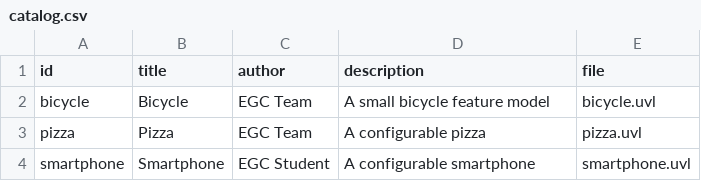
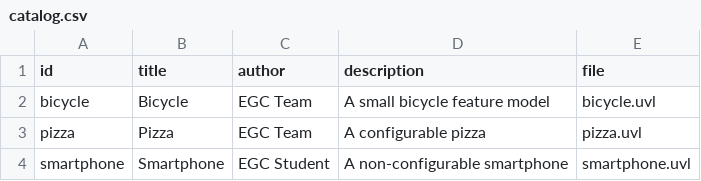
Before and after one commit to GustavoD1/minireto-01-uvl-cicd, a CSV file: catalog.csv, drawn as a sheet.

Commit message:
Actualización descripción.

```diff
--- a/catalog.csv
+++ b/catalog.csv
@@ -3,2 +3,2 @@ bicycle,Bicycle,EGC Team,A small bicycle feature model,bicycle.uvl
 pizza,Pizza,EGC Team,A configurable pizza,pizza.uvl
-smartphone,Smartphone,EGC Student,A configurable smartphone,smartphone.uvl
+smartphone,Smartphone,EGC Student,A non-configurable smartphone,smartphone.uvl
```
